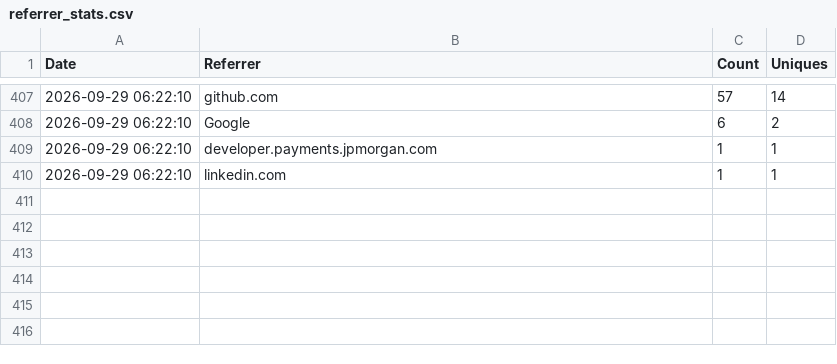
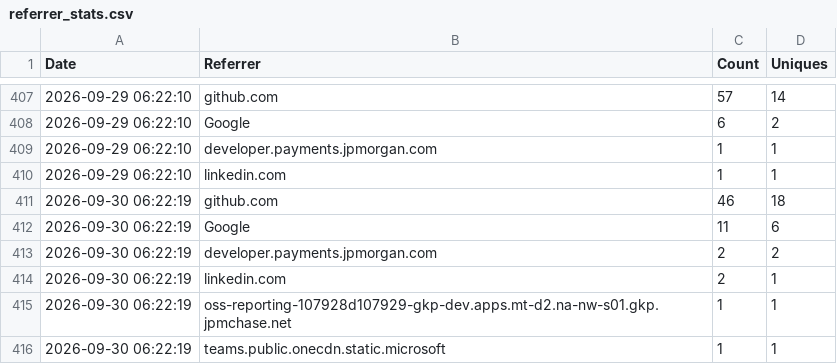
Before and after one commit to jpmorgan-payments/unicorn-finance, a CSV file: metrics/referrer_stats.csv, drawn as a sheet; only a part is shown, gaps mark what is left out; the diff names each change by its address in the sheet, - before the commit and + after, or states it on an @@ line.

```diff
--- a/metrics/referrer_stats.csv
+++ b/metrics/referrer_stats.csv
+row 411: 2026-09-30 06:22:19 | github.com | 46 | 18
+row 412: 2026-09-30 06:22:19 | Google | 11 | 6
+row 413: 2026-09-30 06:22:19 | developer.payments.jpmorgan.com | 2 | 2
+row 414: 2026-09-30 06:22:19 | linkedin.com | 2 | 1
+row 415: 2026-09-30 06:22:19 | oss-reporting-107928d107929-gkp-dev.apps.mt-d2.na-nw-s01.gkp.jpmchase.net | 1 | 1
+row 416: 2026-09-30 06:22:19 | teams.public.onecdn.static.microsoft | 1 | 1
```
Also changed, not shown: metrics/clone_count.csv, metrics/view_count.csv.
